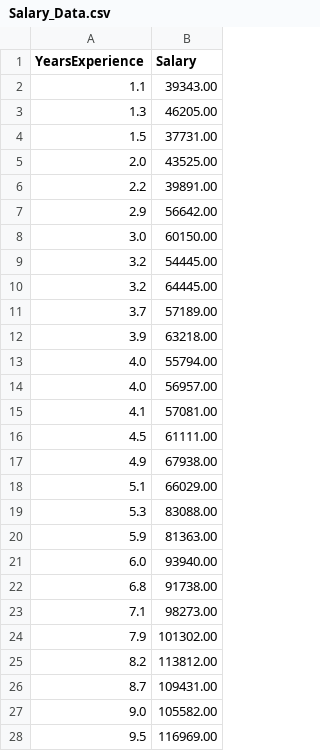
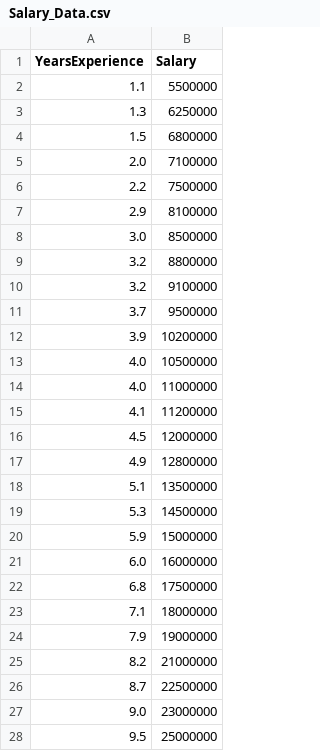
Before and after one commit to DYRHEEEN/aplikasi_prediksi_gaji, a CSV file: Salary_Data.csv, drawn as a sheet; only a part is shown; the diff covers the shown part only.

Commit message:
Update Salary_Data.csv

```diff
--- a/Salary_Data.csv
+++ b/Salary_Data.csv
@@ -1,28 +1,28 @@
 YearsExperience,Salary
-1.1,39343.00
-1.3,46205.00
-1.5,37731.00
-2.0,43525.00
-2.2,39891.00
-2.9,56642.00
-3.0,60150.00
-3.2,54445.00
-3.2,64445.00
-3.7,57189.00
-3.9,63218.00
-4.0,55794.00
-4.0,56957.00
-4.1,57081.00
-4.5,61111.00
-4.9,67938.00
-5.1,66029.00
-5.3,83088.00
-5.9,81363.00
-6.0,93940.00
-6.8,91738.00
-7.1,98273.00
-7.9,101302.00
-8.2,113812.00
-8.7,109431.00
-9.0,105582.00
-9.5,116969.00
+1.1,5500000
+1.3,6250000
+1.5,6800000
+2.0,7100000
+2.2,7500000
+2.9,8100000
+3.0,8500000
+3.2,8800000
+3.2,9100000
+3.7,9500000
+3.9,10200000
+4.0,10500000
+4.0,11000000
+4.1,11200000
+4.5,12000000
+4.9,12800000
+5.1,13500000
+5.3,14500000
+5.9,15000000
+6.0,16000000
+6.8,17500000
+7.1,18000000
+7.9,19000000
+8.2,21000000
+8.7,22500000
+9.0,23000000
+9.5,25000000
```
Also changed, not shown: 3 edited cells elsewhere in this file.
